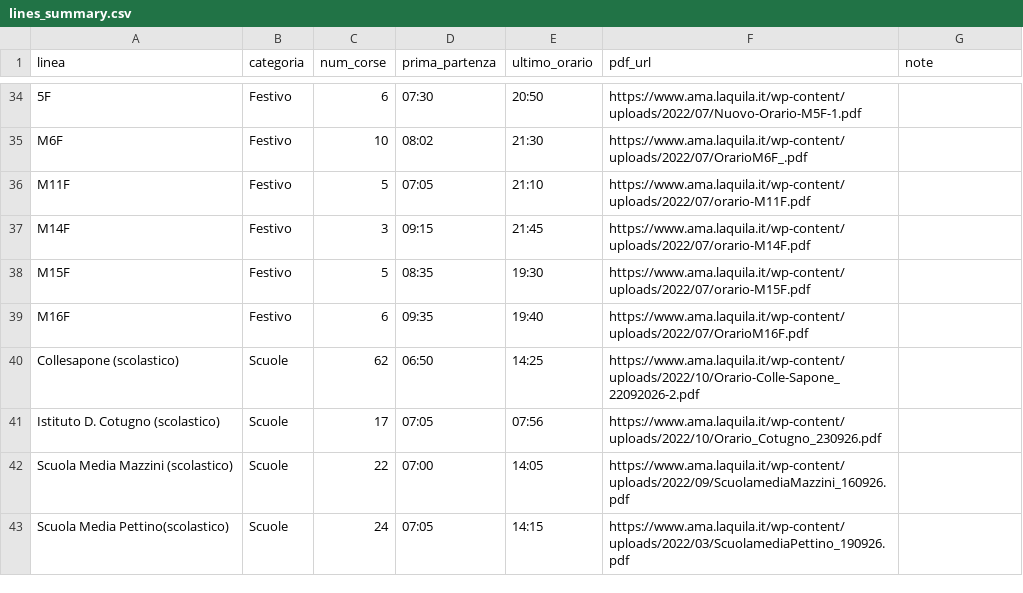
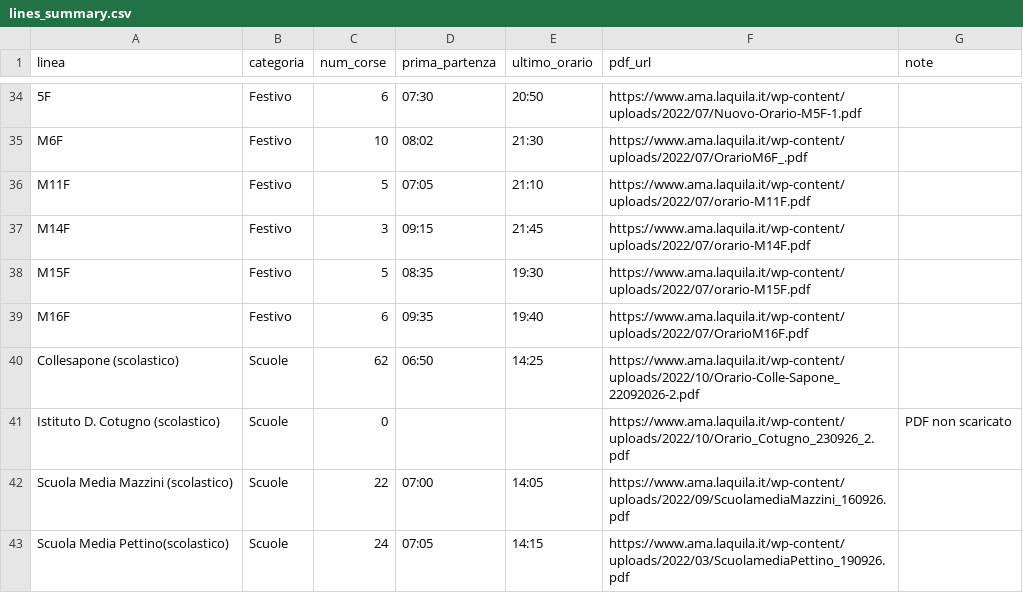
Before and after one commit to AirPlr/Locationsforappdev, a CSV file: data/ama_orari/lines_summary.csv, drawn as a sheet; only a part is shown, gaps mark what is left out.

```diff
--- a/data/ama_orari/lines_summary.csv
+++ b/data/ama_orari/lines_summary.csv
@@ -40,3 +40,3 @@ M16F,Festivo,6,09:35,19:40,https://www.ama.laquila.it/wp-content/uploads/2022/07
 Collesapone (scolastico),Scuole,62,06:50,14:25,https://www.ama.laquila.it/wp-content/uploads/2022/10/Orario-Colle-Sapone_22092026-2.pdf,
-Istituto D. Cotugno (scolastico),Scuole,17,07:05,07:56,https://www.ama.laquila.it/wp-content/uploads/2022/10/Orario_Cotugno_230926.pdf,
+Istituto D. Cotugno (scolastico),Scuole,0,,,https://www.ama.laquila.it/wp-content/uploads/2022/10/Orario_Cotugno_230926_2.pdf,PDF non scaricato
 Scuola Media Mazzini (scolastico),Scuole,22,07:00,14:05,https://www.ama.laquila.it/wp-content/uploads/2022/09/ScuolamediaMazzini_160926.pdf,
```
Also changed, not shown: 5 other files.
